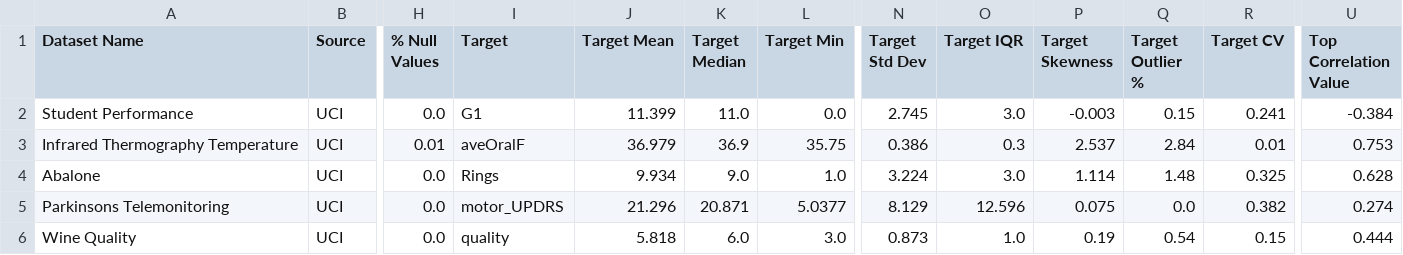
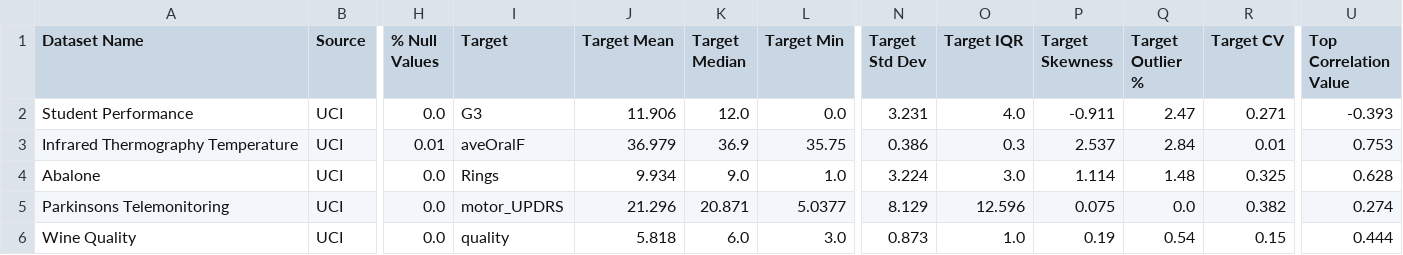
Before and after one commit to Bartekb3/projekt_interdyscyplinarny, a CSV file: datasets_summary/datasets_summary_table.csv, drawn as a sheet; only a part is shown, gaps mark what is left out; the diff names each change by its address in the sheet, - before the commit and + after, or states it on an @@ line.

```diff
--- a/datasets_summary/datasets_summary_table.csv
+++ b/datasets_summary/datasets_summary_table.csv
-I2 (Target): G1
+I2 (Target): G3
-J2 (Target Mean): 11.399
+J2 (Target Mean): 11.906
-K2 (Target Median): 11.0
+K2 (Target Median): 12.0
-N2 (Target Std Dev): 2.745
+N2 (Target Std Dev): 3.231
-O2 (Target IQR): 3.0
+O2 (Target IQR): 4.0
-P2 (Target Skewness): -0.003
+P2 (Target Skewness): -0.911
-Q2 (Target Outlier %): 0.15
+Q2 (Target Outlier %): 2.47
-R2 (Target CV): 0.241
+R2 (Target CV): 0.271
-U2 (Top Correlation Value): -0.384
+U2 (Top Correlation Value): -0.393
```
Also changed, not shown: 6 other files.
